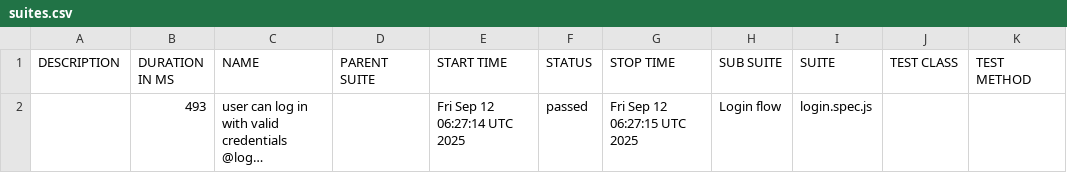
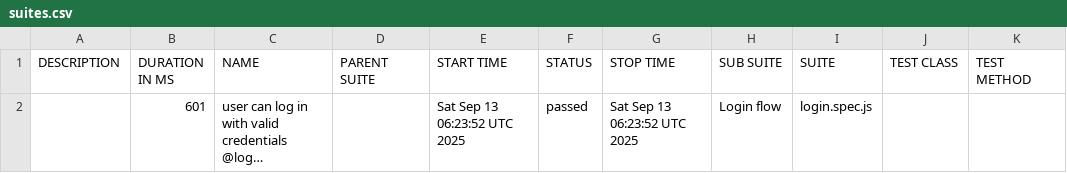
Before and after one commit to guillermochussir/playwright-tests, a CSV file: data/suites.csv, drawn as a sheet; long unchanged cells end in …; the diff names each change by its address in the sheet, - before the commit and + after, or states it on an @@ line.

```diff
--- a/data/suites.csv
+++ b/data/suites.csv
-B2 (DURATION IN MS): 493
+B2 (DURATION IN MS): 601
-E2 (START TIME): Fri Sep 12 06:27:14 UTC 2025
+E2 (START TIME): Sat Sep 13 06:23:52 UTC 2025
-G2 (STOP TIME): Fri Sep 12 06:27:15 UTC 2025
+G2 (STOP TIME): Sat Sep 13 06:23:52 UTC 2025
```
Also changed, not shown: 16 other files.
